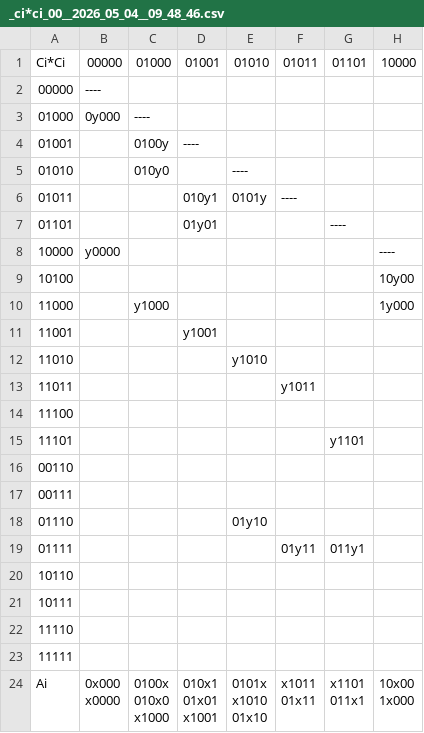
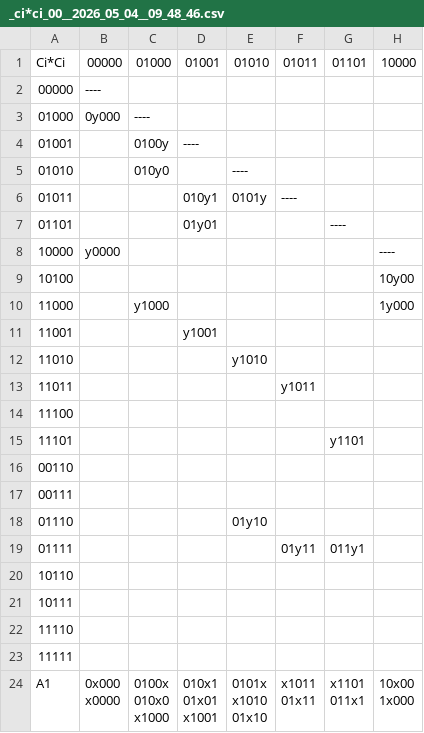
Before and after one commit to slavita256bit/aalub-courseproject-1, a CSV file: generated_files/rots/_ci*ci_00__2026_05_04__09_48_46.csv, drawn as a sheet; only a part is shown; the diff names each change by its address in the sheet, - before the commit and + after, or states it on an @@ line.

```diff
--- a/generated_files/rots/_ci*ci_00__2026_05_04__09_48_46.csv
+++ b/generated_files/rots/_ci*ci_00__2026_05_04__09_48_46.csv
-A24: Ai
+A24: A1
```
Also changed, not shown: generated_files/rots/_ZZZ_04__2026_05_04__09_48_46.csv, generated_files/rots/_ci*ci_01__2026_05_04__09_48_46.csv, 13 other files.
